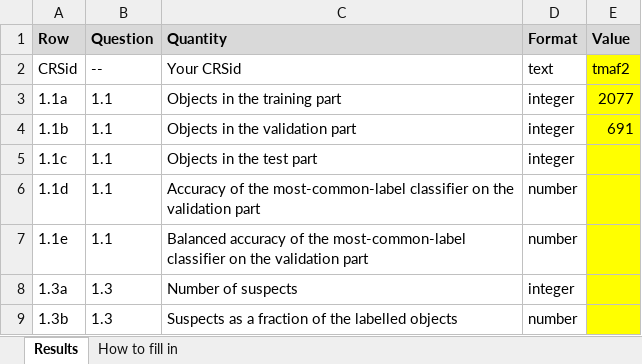
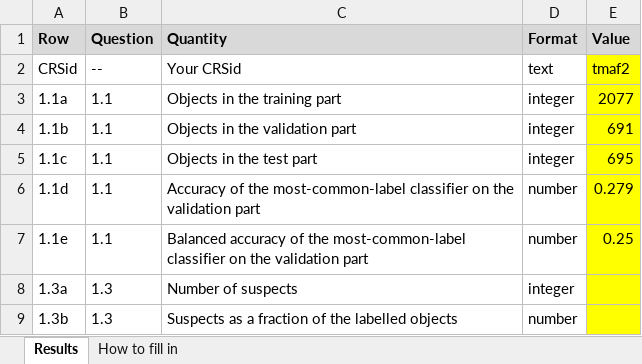
Before and after one commit to theodore34/M1_coursework, an Excel workbook: results_table.xlsx, sheet Results, drawn as a sheet; only a part is shown; values as stored, in another font and other column widths than the file's, no borders; the diff names each change by its address in the sheet, - before the commit and + after, or states it on an @@ line.

```diff
--- a/results_table.xlsx (sheet Results)
+++ b/results_table.xlsx (sheet Results)
-E5 (Value): (empty)
+E5 (Value): 695
-E6 (Value): (empty)
+E6 (Value): 0.279
-E7 (Value): (empty)
+E7 (Value): 0.25
```
Also changed, not shown: 3 other files.
